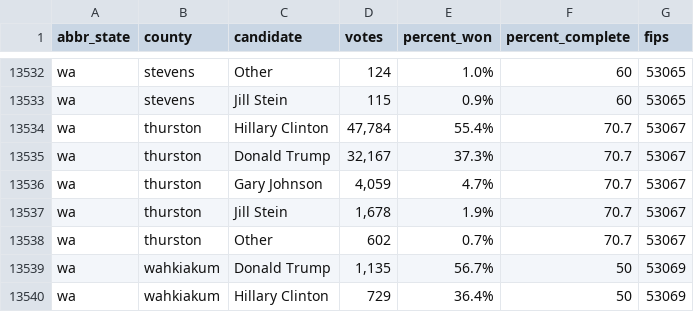
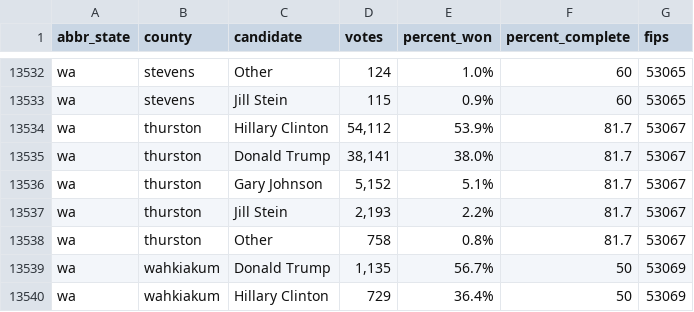
Before and after one commit to dstuck/county_election_results_2016, a CSV file: county_election_results_2016.csv, drawn as a sheet; only a part is shown, gaps mark what is left out.

Commit message:
update data at Wed Nov  9 21:20:51 EST 2016

```diff
--- a/county_election_results_2016.csv
+++ b/county_election_results_2016.csv
@@ -13533,7 +13533,7 @@
 "wa","stevens","Jill Stein","115","0.9%","60",53065
-"wa","thurston","Hillary Clinton","47,784","55.4%","70.7",53067
-"wa","thurston","Donald Trump","32,167","37.3%","70.7",53067
-"wa","thurston","Gary Johnson","4,059","4.7%","70.7",53067
-"wa","thurston","Jill Stein","1,678","1.9%","70.7",53067
-"wa","thurston","Other","602","0.7%","70.7",53067
+"wa","thurston","Hillary Clinton","54,112","53.9%","81.7",53067
+"wa","thurston","Donald Trump","38,141","38.0%","81.7",53067
+"wa","thurston","Gary Johnson","5,152","5.1%","81.7",53067
+"wa","thurston","Jill Stein","2,193","2.2%","81.7",53067
+"wa","thurston","Other","758","0.8%","81.7",53067
 "wa","wahkiakum","Donald Trump","1,135","56.7%","50",53069
```
